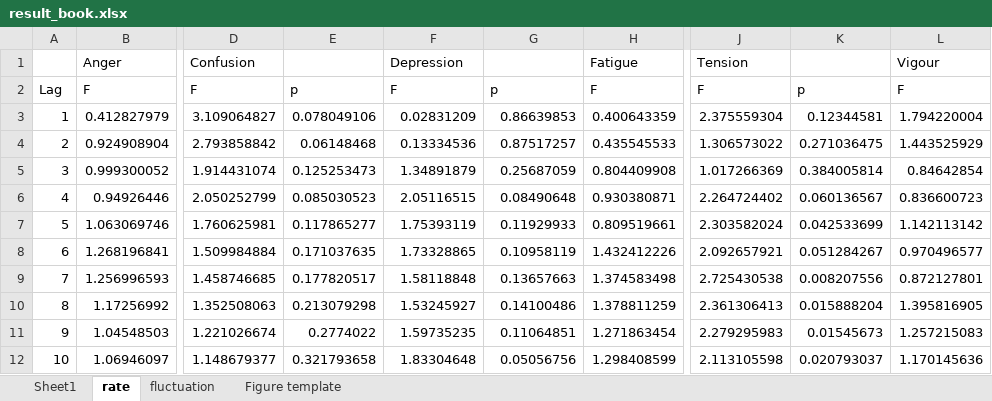
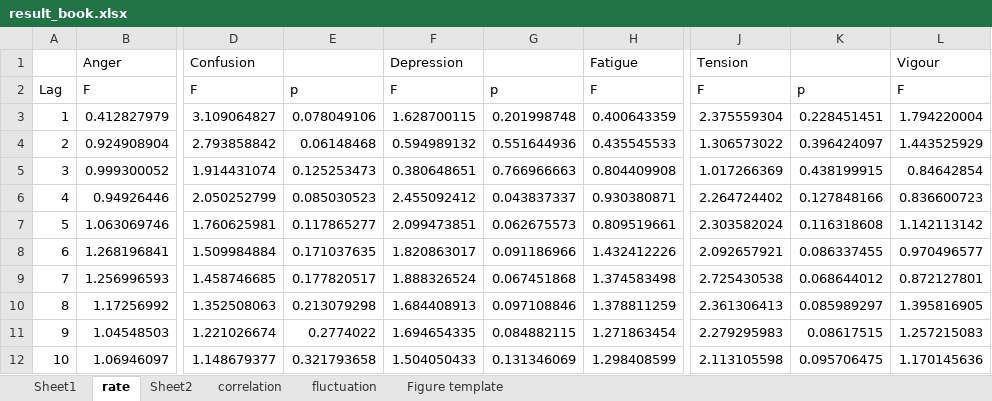
Before and after one commit to yasuno0327/AnalyzeTweetEffect, an Excel workbook: result/result_book.xlsx, sheet rate, drawn as a sheet; only a part is shown, gaps mark what is left out; values as stored, in another font and other column widths than the file's, no borders; conditional formats not drawn; the diff covers the shown part only; the diff names each change by its address in the sheet, - before the commit and + after, or states it on an @@ line.

```diff
--- a/result/result_book.xlsx (sheet rate)
+++ b/result/result_book.xlsx (sheet rate)
+sheet tab: Sheet2
+sheet tab: correlation
-F3: 0.02831209
+F3: 1.628700115
-G3: 0.86639853
+G3: 0.201998748
-K3: 0.12344581
+K3: 0.228451451
-F4: 0.13334536
+F4: 0.594989132
-G4: 0.87517257
+G4: 0.551644936
-K4: 0.271036475
+K4: 0.396424097
-F5: 1.34891879
+F5: 0.380648651
-G5: 0.25687059
+G5: 0.766966663
-K5: 0.384005814
+K5: 0.438199915
-F6: 2.05116515
+F6: 2.455092412
-G6: 0.08490648
+G6: 0.043837337
-K6: 0.060136567
+K6: 0.127848166
-F7: 1.75393119
+F7: 2.099473851
-G7: 0.11929933
+G7: 0.062675573
-K7: 0.042533699
+K7: 0.116318608
-F8: 1.73328865
+F8: 1.820863017
-G8: 0.10958119
+G8: 0.091186966
-K8: 0.051284267
+K8: 0.086337455
-F9: 1.58118848
+F9: 1.888326524
-G9: 0.13657663
+G9: 0.067451868
-K9: 0.008207556
+K9: 0.068644012
-F10: 1.53245927
+F10: 1.684408913
-G10: 0.14100486
+G10: 0.097108846
-K10: 0.015888204
+K10: 0.085989297
-F11: 1.59735235
+F11: 1.694654335
-G11: 0.11064851
+G11: 0.084882115
-K11: 0.01545673
+K11: 0.08617515
-F12: 1.83304648
+F12: 1.504050433
-G12: 0.05056756
+G12: 0.131346069
-K12: 0.020793037
+K12: 0.095706475
```
Also changed, not shown: 30 edited cells elsewhere in this sheet, 53 other files.
